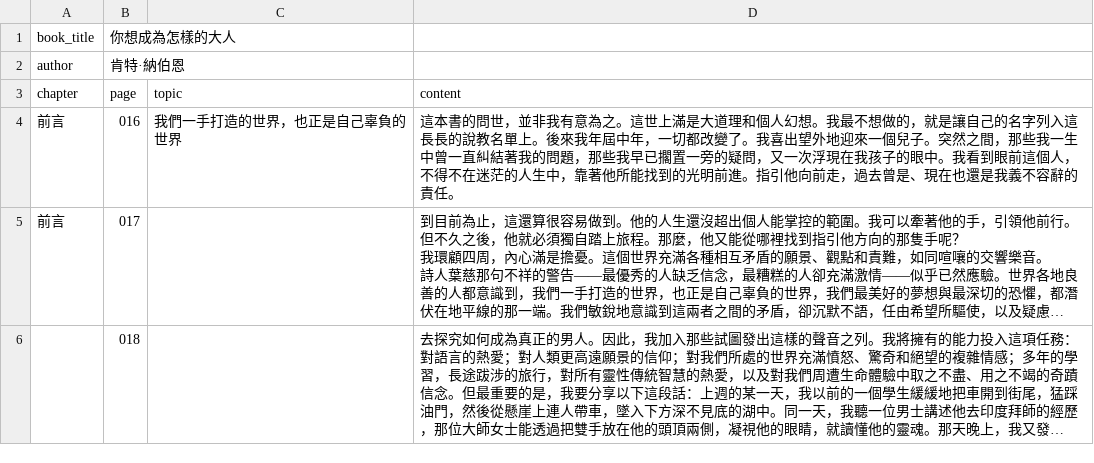
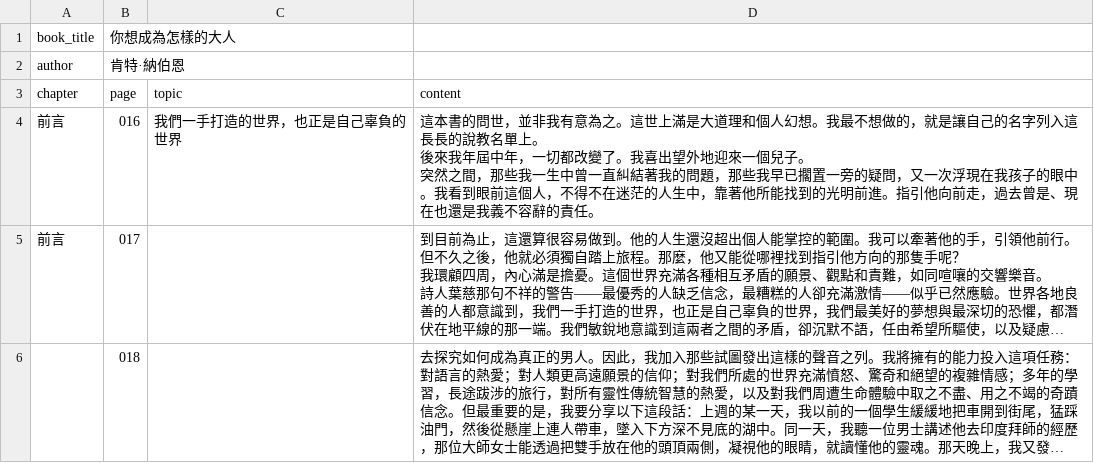
Before and after one commit to lamkayuekenneth/ocr-ebooks, a CSV file: books_csv/你想成為怎樣的大人.csv, drawn as a sheet; only a part is shown; long unchanged cells end in …; ↵ is a line break in a cell; the diff names each change by its address in the sheet, - before the commit and + after, or states it on an @@ line.

Commit message:
Sync CSV for books_csv/你想成為怎樣的大人.csv

```diff
--- a/books_csv/你想成為怎樣的大人.csv
+++ b/books_csv/你想成為怎樣的大人.csv
-D4: …名單上。後來我年屆中年，一切都改變了。我喜出望外地迎來一個兒子。突然之間…
+D4: …名單上。 ↵ 後來我年屆中年，一切都改變了。我喜出望外地迎來一個兒子。 ↵ 突然之間…
```
